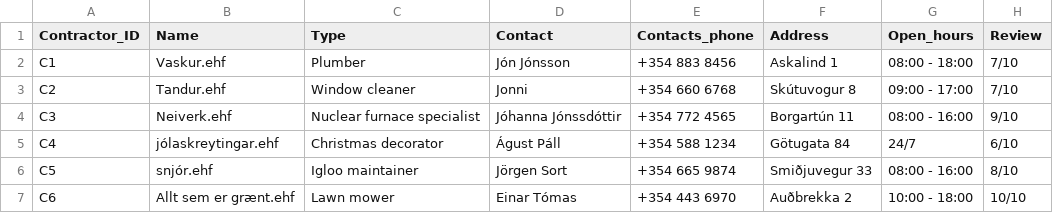
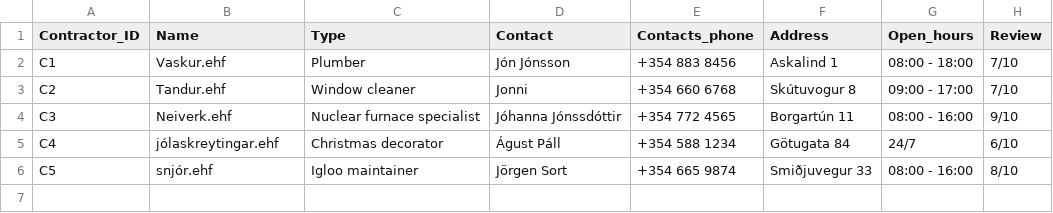
Before and after one commit to saraatla/VLN1-H25, a CSV file: csv/Contractors.csv, drawn as a sheet; the diff names each change by its address in the sheet, - before the commit and + after, or states it on an @@ line.

```diff
--- a/csv/Contractors.csv
+++ b/csv/Contractors.csv
-row 7: C6 | Allt sem er grænt.ehf | Lawn mower | Einar Tómas | +354 443 6970 | Auðbrekka 2 | 10:00 - 18:00 | 10/10
```
Also changed, not shown: csv/Employees.csv, csv/Properties.csv.
